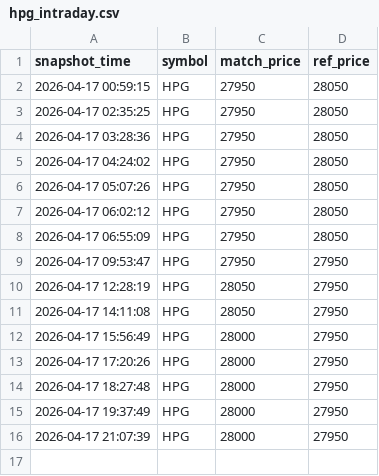
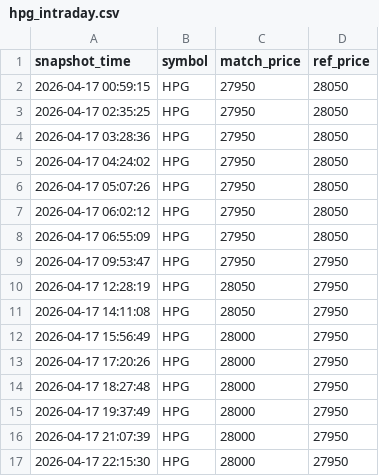
Before and after one commit to Huy24vt/stock-dashboard, a CSV file: data/intraday/2026-04-17/hpg_intraday.csv, drawn as a sheet.

```diff
--- a/data/intraday/2026-04-17/hpg_intraday.csv
+++ b/data/intraday/2026-04-17/hpg_intraday.csv
@@ -16 +16,2 @@
 2026-04-17 21:07:39,HPG,28000,27950
+2026-04-17 22:15:30,HPG,28000,27950
```
Also changed, not shown: data/intraday/2026-04-17/acb_intraday.csv, data/intraday/2026-04-17/fpt_intraday.csv.
